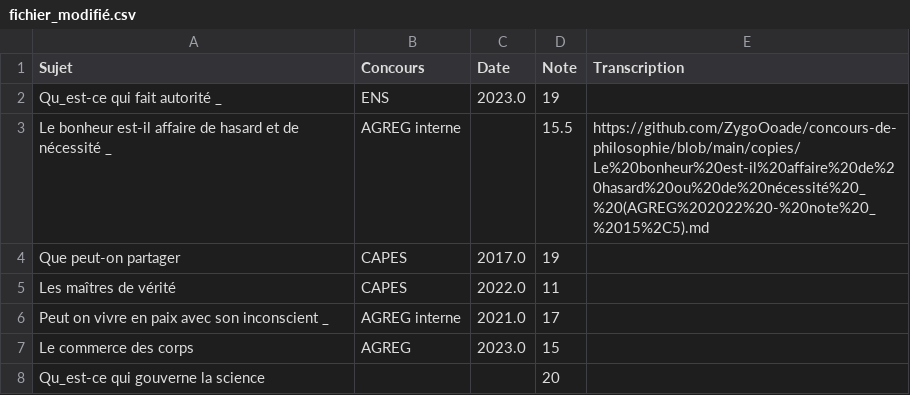
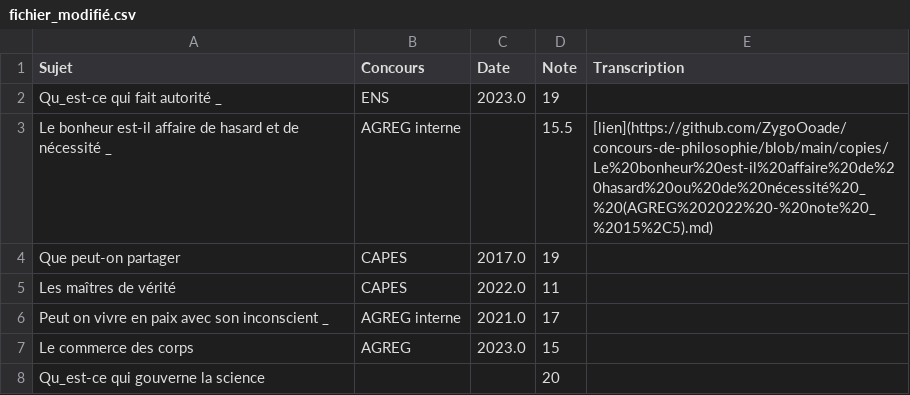
Before and after one commit to GwenTsang/concours-de-philosophie, a CSV file: scan_des_copies/fichier_modifié.csv, drawn as a sheet; only a part is shown.

Commit message:
Update fichier_modifié.csv

```diff
--- a/scan_des_copies/fichier_modifié.csv
+++ b/scan_des_copies/fichier_modifié.csv
@@ -2,3 +2,3 @@ Sujet,Concours,Date,Note,Transcription
 Qu_est-ce qui fait autorité _,ENS,2023.0,19,
-Le bonheur est-il affaire de hasard et de nécessité _,AGREG interne,,15.5,https://github.com/ZygoOoade/concours-de-philosophie/blob/main/copies/Le%20bonheur%20est-il%20affaire%20de%20hasard%20ou%20de%20nécessité%20_%20(AGREG%202022%20-%20note%20_%2015%2C5).md
+Le bonheur est-il affaire de hasard et de nécessité _,AGREG interne,,15.5,[lien](https://github.com/ZygoOoade/concours-de-philosophie/blob/main/copies/Le%20bonheur%20est-il%20affaire%20de%20hasard%20ou%20de%20nécessité%20_%20(AGREG%202022%20-%20note%20_%2015%2C5).md)
 Que peut-on partager,CAPES,2017.0,19,
```
